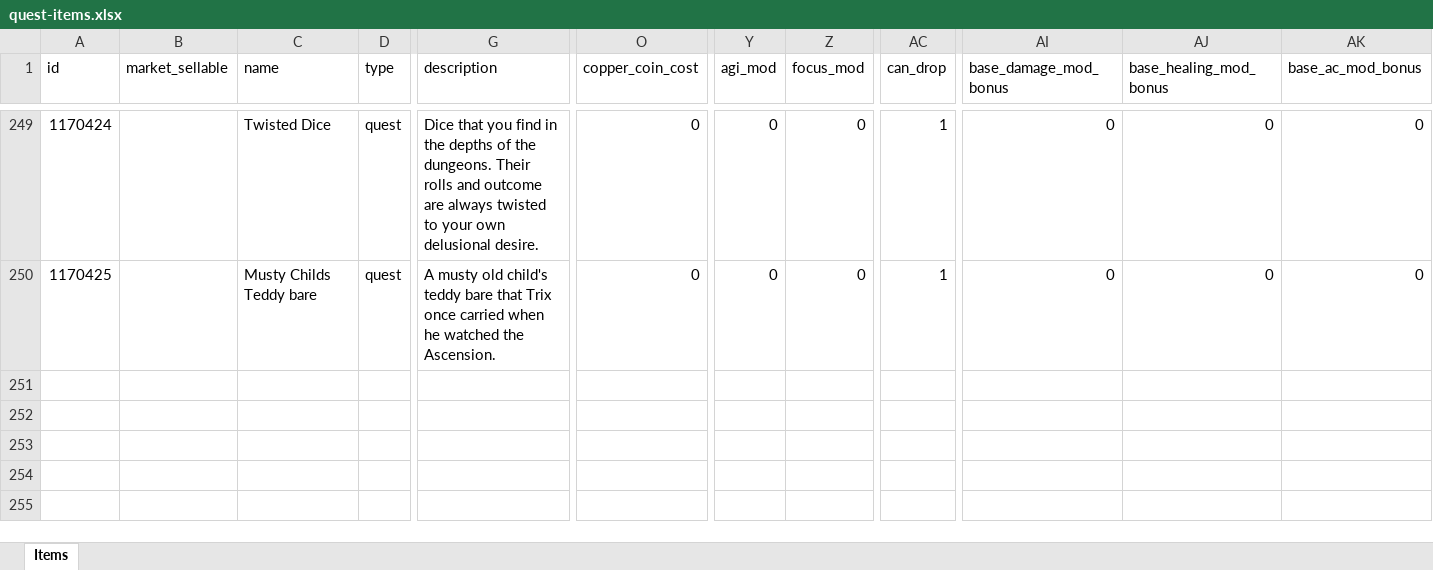
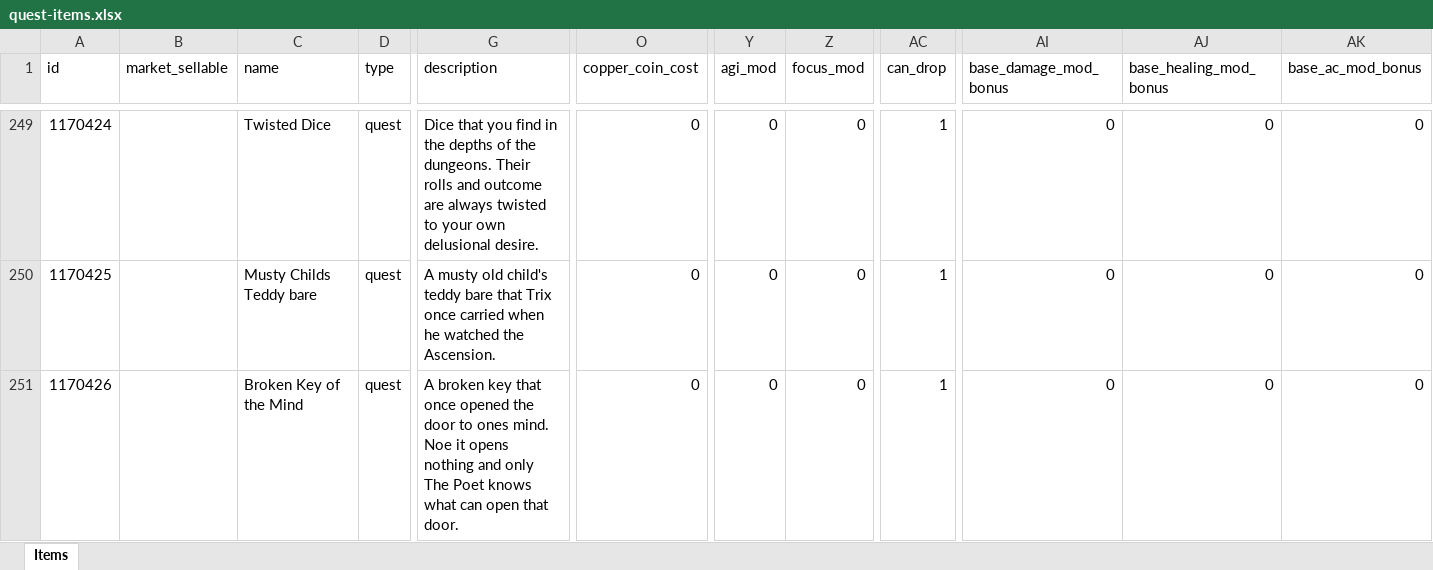
Before and after one commit to AdamKyle/flare, an Excel workbook: resources/data-imports/Items/quest-items.xlsx, sheet Items, drawn as a sheet; only a part is shown, gaps mark what is left out; values as stored, in another font and other column widths than the file's, no borders; rows hold the shown columns only; the diff names each change by its address in the sheet, - before the commit and + after, or states it on an @@ line.

```diff
--- a/resources/data-imports/Items/quest-items.xlsx (sheet Items)
+++ b/resources/data-imports/Items/quest-items.xlsx (sheet Items)
+row 251: 1170426 |  | Broken Key of the Mind | quest | A broken key that once opened the door to ones mind. Noe it opens nothing and only The Poet knows what can open that door. | 0 | 0 | 0 | 1 | 0 | 0 | 0
```
Also changed, not shown: resources/data-imports/Monsters/monsters.xlsx, resources/data-imports/Quests/quests.xlsx, 5 other files.
